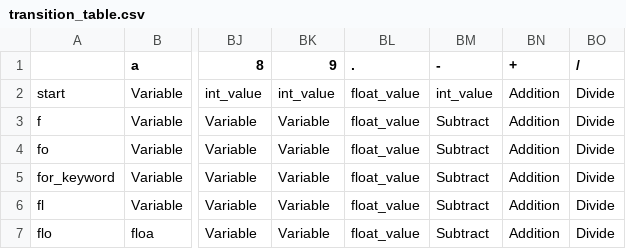
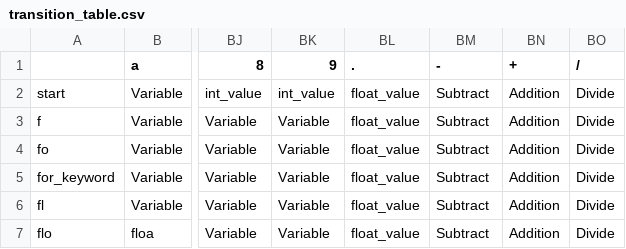
Before and after one commit to kjeisen/CoquelicotOrangutans, a CSV file: transition_table.csv, drawn as a sheet; only a part is shown, gaps mark what is left out; the diff names each change by its address in the sheet, - before the commit and + after, or states it on an @@ line.

Commit message:
Transition Table Updates

```diff
--- a/transition_table.csv
+++ b/transition_table.csv
-BM2 (-): int_value
+BM2 (-): Subtract
```
Also changed, not shown: 1 other file.
